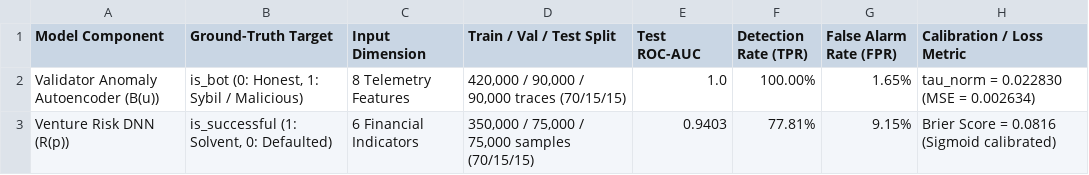
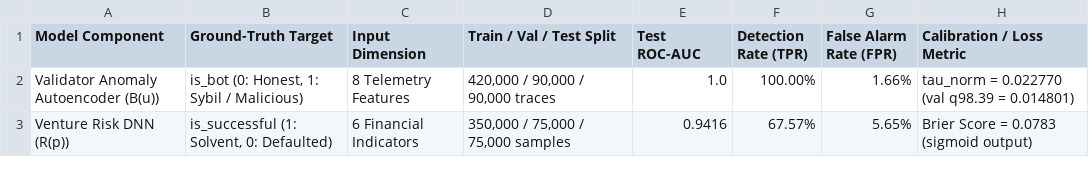
Before and after one commit to RayanAndish/DAO-VC, a CSV file: Data/Table_3_AI_Validation_Metrics.csv, drawn as a sheet.

```diff
--- a/Data/Table_3_AI_Validation_Metrics.csv
+++ b/Data/Table_3_AI_Validation_Metrics.csv
@@ -1,3 +1,3 @@
 Model Component,Ground-Truth Target,Input Dimension,Train / Val / Test Split,Test ROC-AUC,Detection Rate (TPR),False Alarm Rate (FPR),Calibration / Loss Metric
-Validator Anomaly Autoencoder (B(u)),"is_bot (0: Honest, 1: Sybil / Malicious)",8 Telemetry Features,"420,000 / 90,000 / 90,000 traces (70/15/15)",1.0,100.00%,1.65%,tau_norm = 0.022830 (MSE = 0.002634)
-Venture Risk DNN (R(p)),"is_successful (1: Solvent, 0: Defaulted)",6 Financial Indicators,"350,000 / 75,000 / 75,000 samples (70/15/15)",0.9403,77.81%,9.15%,Brier Score = 0.0816 (Sigmoid calibrated)
+Validator Anomaly Autoencoder (B(u)),"is_bot (0: Honest, 1: Sybil / Malicious)",8 Telemetry Features,"420,000 / 90,000 / 90,000 traces",1.0,100.00%,1.66%,tau_norm = 0.022770 (val q98.39 = 0.014801)
+Venture Risk DNN (R(p)),"is_successful (1: Solvent, 0: Defaulted)",6 Financial Indicators,"350,000 / 75,000 / 75,000 samples",0.9416,67.57%,5.65%,Brier Score = 0.0783 (sigmoid output)
```
Also changed, not shown: OnChain_Proposal_State_Raw.csv, Table_3_Comparative_Prioritization.csv, 40 other files.
